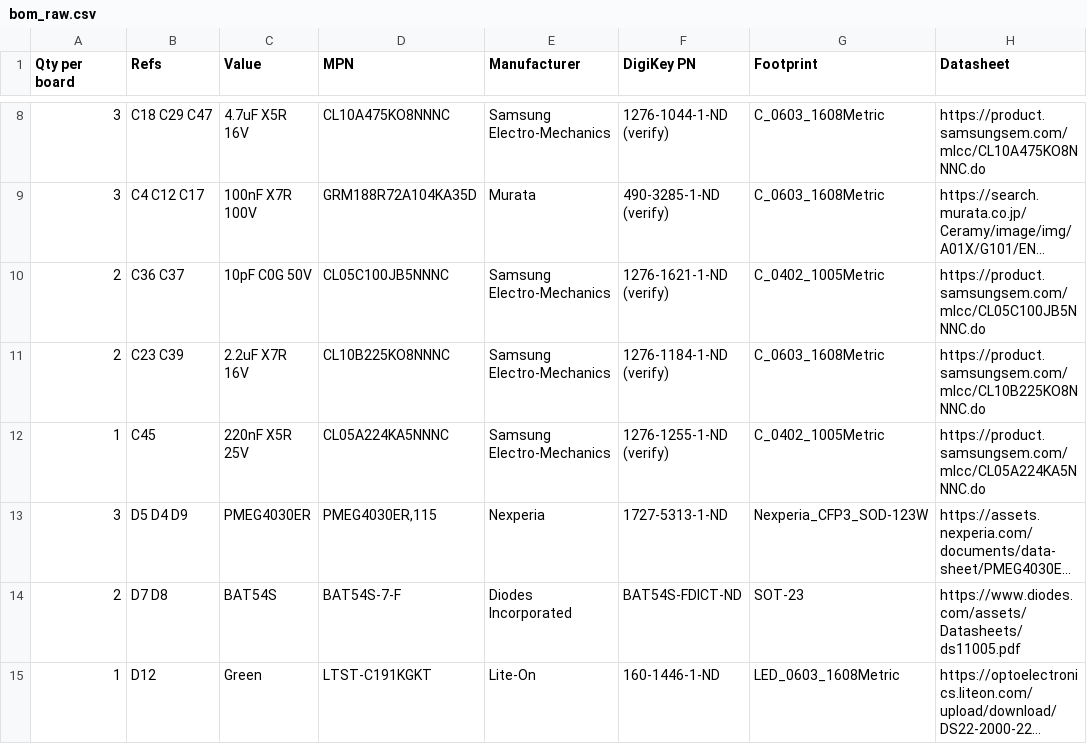
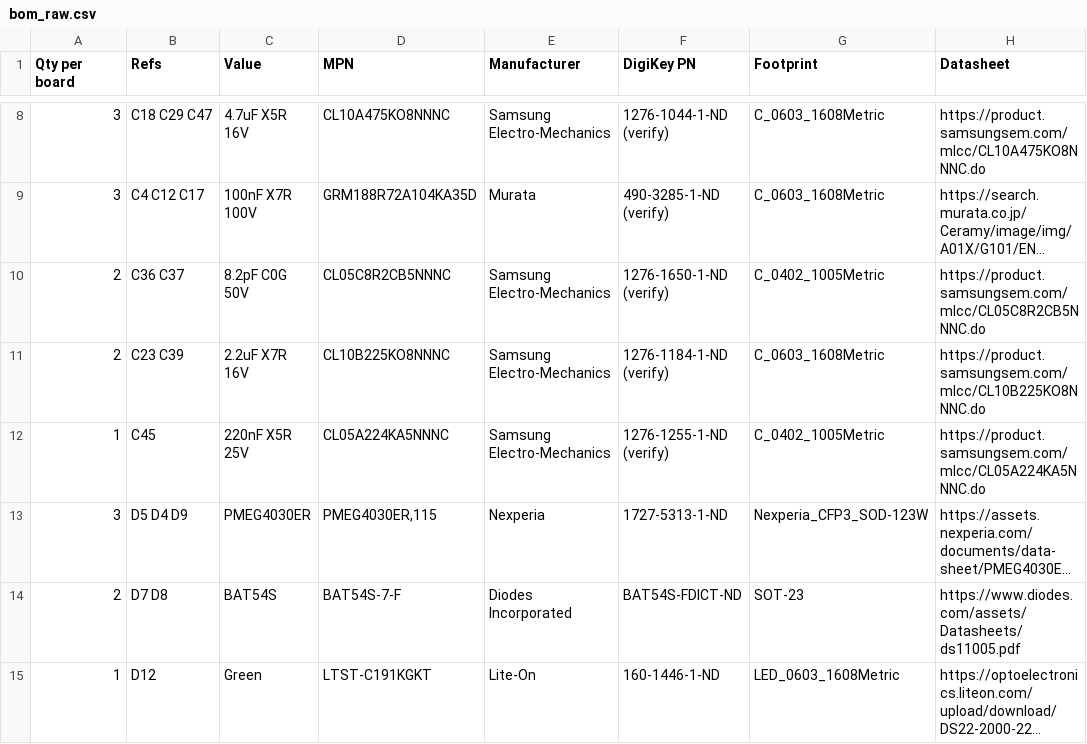
Before and after one commit to FallenFireGit/F405-FC, a CSV file: bom/bom_raw.csv, drawn as a sheet; only a part is shown, gaps mark what is left out; long unchanged cells end in …; the diff names each change by its address in the sheet, - before the commit and + after, or states it on an @@ line.

```diff
--- a/bom/bom_raw.csv
+++ b/bom/bom_raw.csv
-C10 (Value): 10pF C0G 50V
+C10 (Value): 8.2pF C0G 50V
-D10 (MPN): CL05C100JB5NNNC
+D10 (MPN): CL05C8R2CB5NNNC
-F10 (DigiKey PN): 1276-1621-1-ND (verify)
+F10 (DigiKey PN): 1276-1650-1-ND (verify)
-H10 (Datasheet): https://product.samsungsem.com/mlcc/CL05C100JB5NNNC.do
+H10 (Datasheet): https://product.samsungsem.com/mlcc/CL05C8R2CB5NNNC.do
```
Also changed, not shown: 2 other files.
